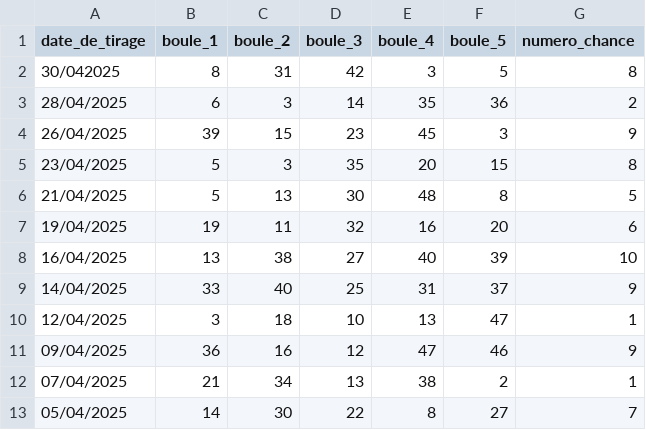
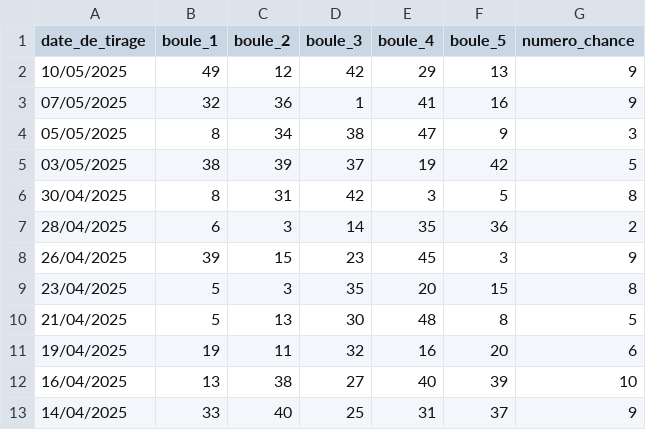
Before and after one commit to NicoCaill13/euromillions-predict, a CSV file: data/loto/loto4.csv, drawn as a sheet; only a part is shown; the shorter side is filled out with more unchanged rows.

```diff
--- a/data/loto/loto4.csv
+++ b/data/loto/loto4.csv
@@ -1,3 +1,7 @@
 date_de_tirage,boule_1,boule_2,boule_3,boule_4,boule_5,numero_chance
-30/042025,8,31,42,3,5,8
+10/05/2025,49,12,42,29,13,9
+07/05/2025,32,36,1,41,16,9
+05/05/2025,8,34,38,47,9,3
+03/05/2025,38,39,37,19,42,5
+30/04/2025,8,31,42,3,5,8
 28/04/2025,6,3,14,35,36,2
```
Also changed, not shown: 14 other files.
